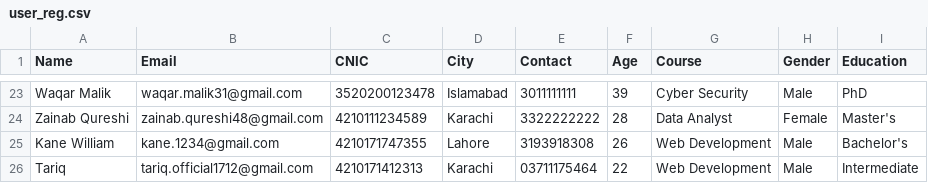
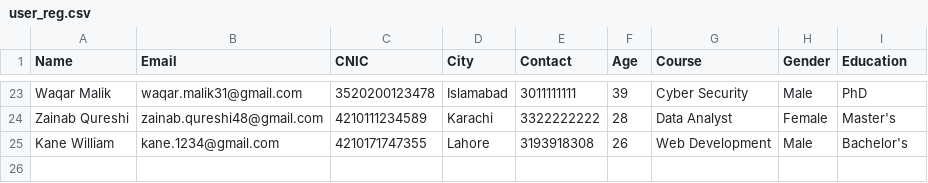
Before and after one commit to TariqCO/stream-lit, a CSV file: user_reg.csv, drawn as a sheet; only a part is shown, gaps mark what is left out; the diff names each change by its address in the sheet, - before the commit and + after, or states it on an @@ line.

Commit message:
Update user_reg.csv

```diff
--- a/user_reg.csv
+++ b/user_reg.csv
-row 26: Tariq | tariq.official1712@gmail.com | 4210171412313 | Karachi | 03711175464 | 22 | Web Development | Male | Intermediate
```
